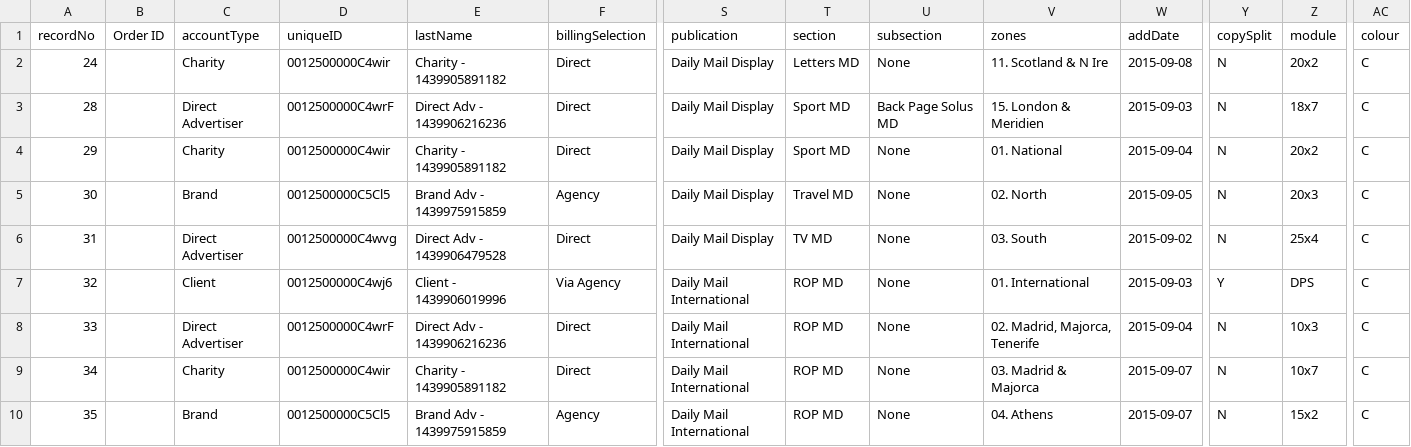
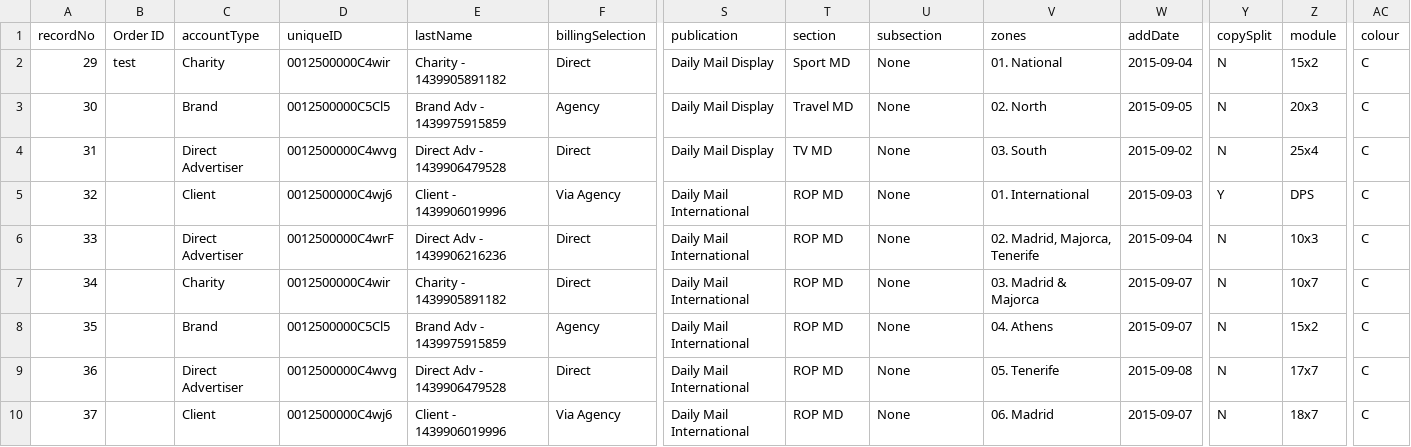
Before and after one commit to skuncha/dailyMailTests, a CSV file: dailyMailDisplay/src/main/resources/datamigration.csv, drawn as a sheet; only a part is shown, gaps mark what is left out; the shorter side is filled out with more unchanged rows; removed rows and columns are numbered as before the commit, all else as after; rows hold the shown columns only; the diff covers the shown part only; the diff names each change by its address in the sheet, - before the commit and + after, or states it on an @@ line.

Commit message:
DS update for Weekend Magzine

```diff
--- a/dailyMailDisplay/src/main/resources/datamigration.csv
+++ b/dailyMailDisplay/src/main/resources/datamigration.csv
-row 2: 24 |  | Charity | 0012500000C4wir | Charity - 1439905891182 | Direct | Daily Mail Display | Letters MD | None | 11. Scotland & N Ire | 2015-09-08 | N | 20x2 | C
-row 3: 28 |  | Direct Advertiser | 0012500000C4wrF | Direct Adv - 1439906216236 | Direct | Daily Mail Display | Sport MD | Back Page Solus MD | 15. London & Meridien | 2015-09-03 | N | 18x7 | C
-B2 (Order ID): (empty)
+B2 (Order ID): test
-Z2 (module): 20x2
+Z2 (module): 15x2
```
Also changed, not shown: 45 edited cells elsewhere in this file.
